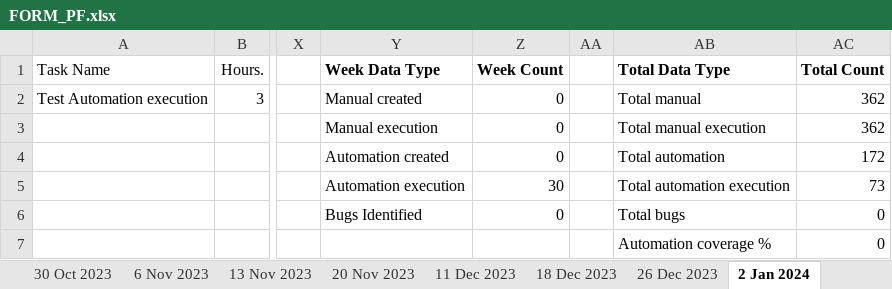
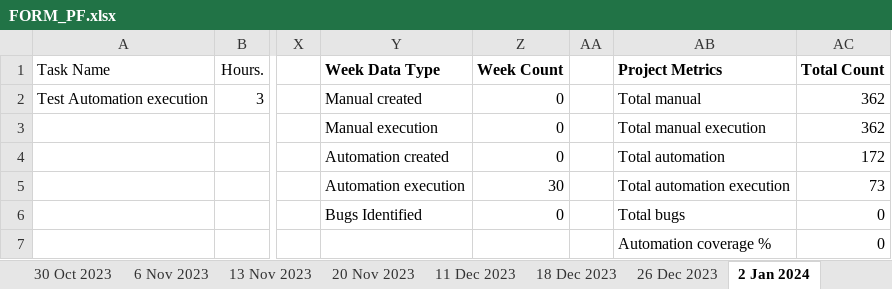
Before and after one commit to VigneshDhakshnamoorthy/KMDV-Dash, an Excel workbook: dataSources/WSR/FORM_PF.xlsx, sheet 2 Jan 2024, drawn as a sheet; only a part is shown, gaps mark what is left out; values as stored, in another font and other column widths than the file's, no borders; the diff names each change by its address in the sheet, - before the commit and + after, or states it on an @@ line.

```diff
--- a/dataSources/WSR/FORM_PF.xlsx (sheet 2 Jan 2024)
+++ b/dataSources/WSR/FORM_PF.xlsx (sheet 2 Jan 2024)
-AB1: Total Data Type
+AB1: Project Metrics
```
Also changed, not shown: dataSources/WSR/FX_CENTRAL.xlsx, dataSources/WSR/ICS.xlsx, 29 other files.
